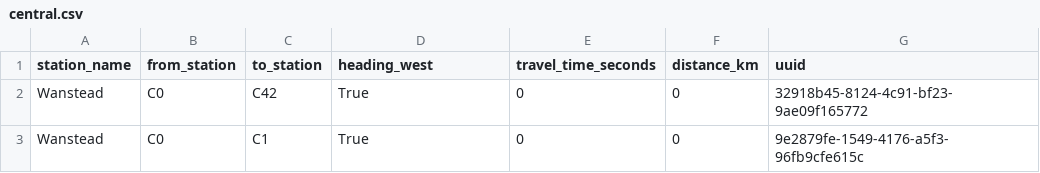
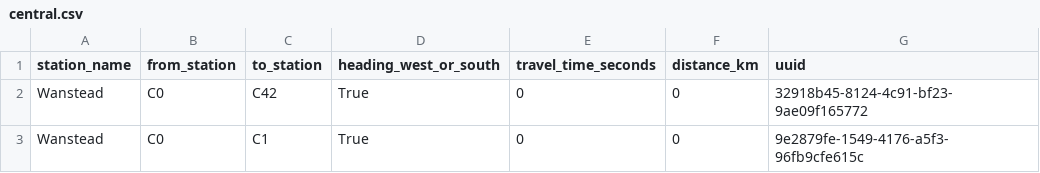
Before and after one commit to whwatkinson/mind_the_gap, a CSV file: data/connections/central.csv, drawn as a sheet; only a part is shown.

```diff
--- a/data/connections/central.csv
+++ b/data/connections/central.csv
@@ -1,2 +1,2 @@
-station_name,from_station,to_station,heading_west,travel_time_seconds,distance_km,uuid
+station_name,from_station,to_station,heading_west_or_south,travel_time_seconds,distance_km,uuid
 Wanstead,C0,C42,True,0,0,32918b45-8124-4c91-bf23-9ae09f165772
```
Also changed, not shown: data/connections/piccadilly.csv, data/connections/victoria.csv, 5 other files.
